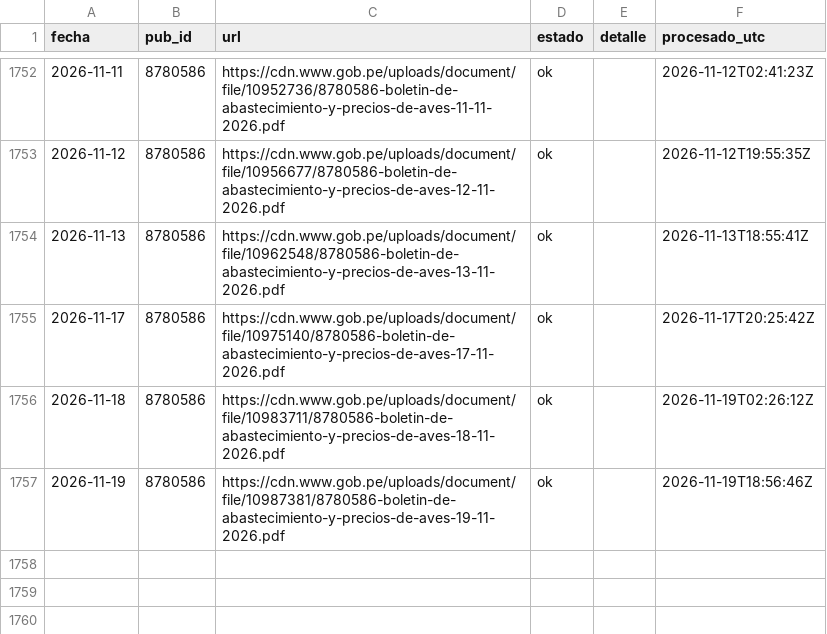
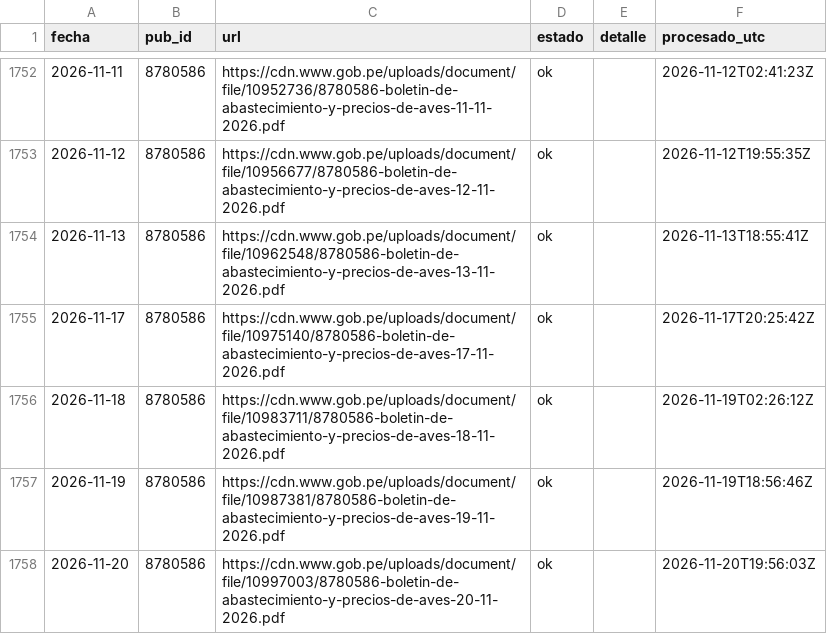
Before and after one commit to elqvixote/precios-pollo-pe, a CSV file: data/manifest.csv, drawn as a sheet; only a part is shown, gaps mark what is left out; the diff names each change by its address in the sheet, - before the commit and + after, or states it on an @@ line.

```diff
--- a/data/manifest.csv
+++ b/data/manifest.csv
+row 1758: 2026-11-20 | 8780586 | https://cdn.www.gob.pe/uploads/document/file/10997003/8780586-boletin-de-abastecimiento-y-precios-de-aves-20-11-2026.pdf | ok |  | 2026-11-20T19:56:03Z
```
Also changed, not shown: data/ingreso.csv, data/mensual.csv, 9 other files.
